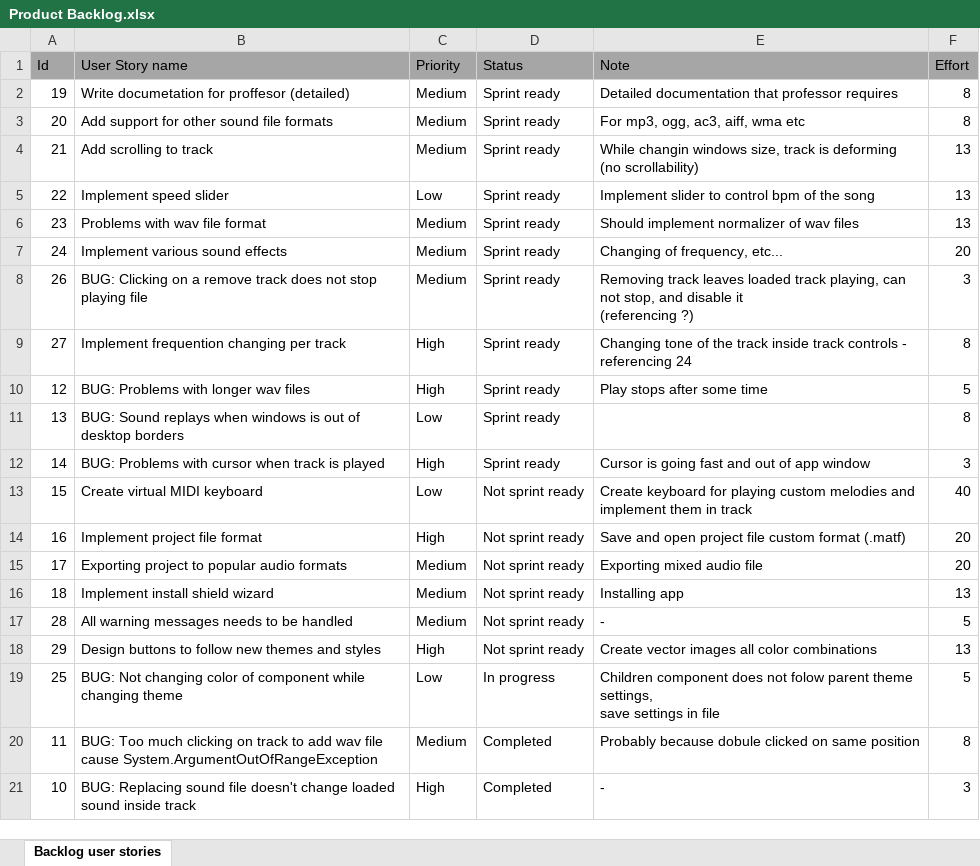
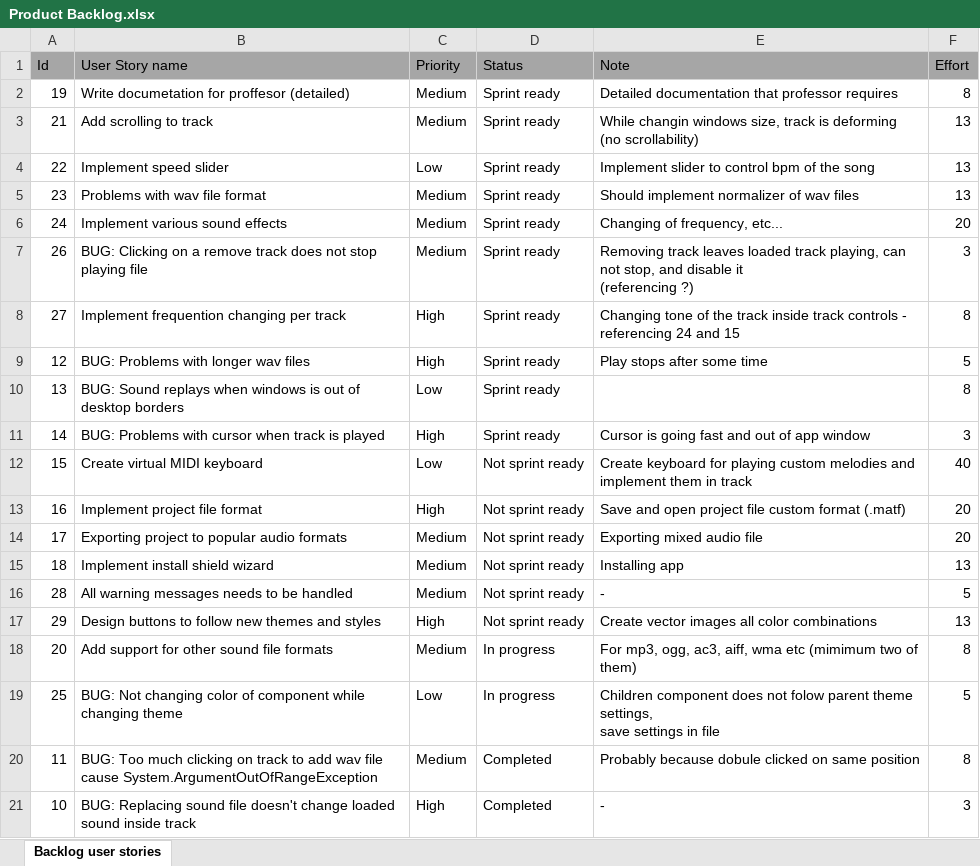
Before and after one commit to RazvojSoftvera2/MasterAudioTechnologyFunctions, an Excel workbook: Documentation and designs/Product Backlog.xlsx, sheet Backlog user stories, drawn as a sheet; only a part is shown; values as stored, in another font and other column widths than the file's, no borders; conditional formats not drawn; removed rows and columns are numbered as before the commit, all else as after; the diff names each change by its address in the sheet, - before the commit and + after, or states it on an @@ line.

```diff
--- a/Documentation and designs/Product Backlog.xlsx (sheet Backlog user stories)
+++ b/Documentation and designs/Product Backlog.xlsx (sheet Backlog user stories)
-row 3: 20 | Add support for other sound file formats | Medium | Sprint ready | For mp3, ogg, ac3, aiff, wma etc | 8
-E8 (Note): …referencing 24
+E8 (Note): …referencing 24 and 15
+row 18: 20 | Add support for other sound file formats | Medium | In progress | For mp3, ogg, ac3, aiff, wma etc (mimimum two of them) | 8
```
Also changed, not shown: Documentation and designs/Sprint_info/Sprint8.xlsx.
